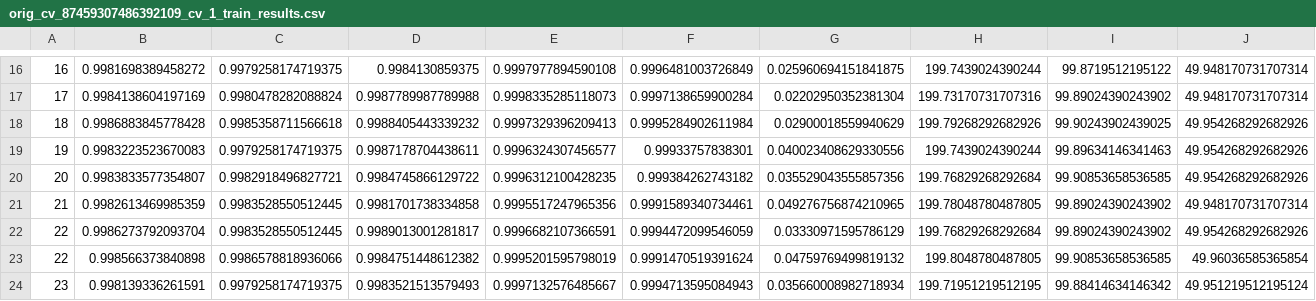
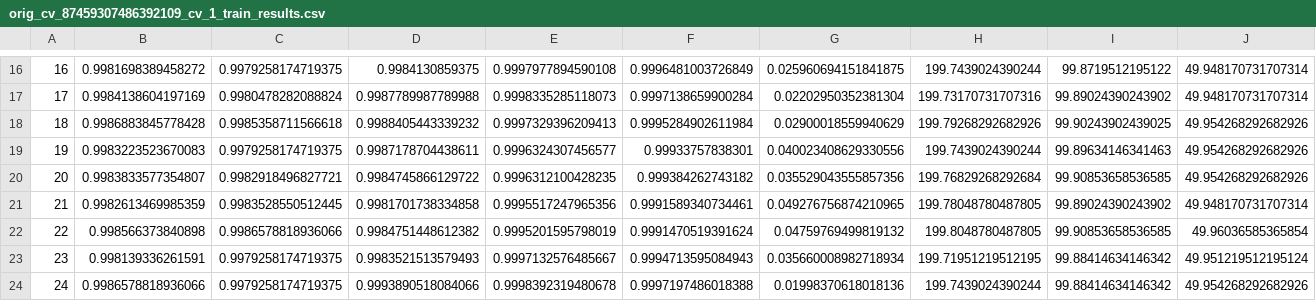
Before and after one commit to bii-dpi/drugVQA, a CSV file: results/orig_cv_87459307486392109_cv_1_train_results.csv, drawn as a sheet; only a part is shown, gaps mark what is left out; the shorter side is filled out with more unchanged rows; rows hold the shown columns only; the diff names each change by its address in the sheet, - before the commit and + after, or states it on an @@ line.

```diff
--- a/results/orig_cv_87459307486392109_cv_1_train_results.csv
+++ b/results/orig_cv_87459307486392109_cv_1_train_results.csv
-row 22: 22 | 0.9986273792093704 | 0.9983528550512445 | 0.9989013001281817 | 0.9996682107366591 | 0.9994472099546059 | 0.03330971595786129 | 199.76829268292684 | 99.89024390243902 | 49.954268292682926
```
Also changed, not shown: results/orig_cv_87459307486392109_cv_1_validate_results.csv, results/orig_cv_87459307486392109_cv_3_validate_results.csv, 2 other files.
